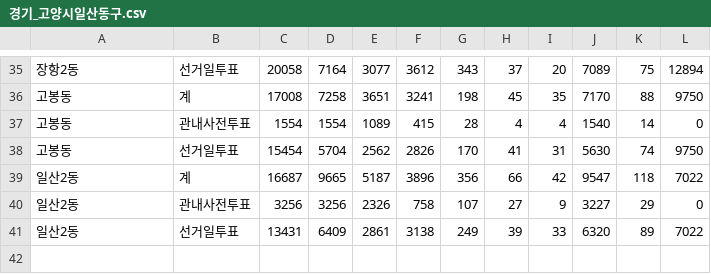
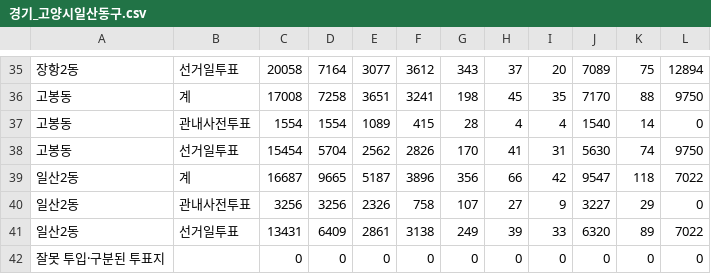
Before and after one commit to anonymous-engineer-25/anonymous-engineer-25.github.io, a CSV file: recent/경기_고양시일산동구.csv, drawn as a sheet; only a part is shown, gaps mark what is left out; the diff names each change by its address in the sheet, - before the commit and + after, or states it on an @@ line.

```diff
--- a/recent/경기_고양시일산동구.csv
+++ b/recent/경기_고양시일산동구.csv
+row 42: 잘못 투입·구분된 투표지 |  | 0 | 0 | 0 | 0 | 0 | 0 | 0 | 0 | 0 | 0
```
Also changed, not shown: recent/경남_김해시.csv, 1 other file.
